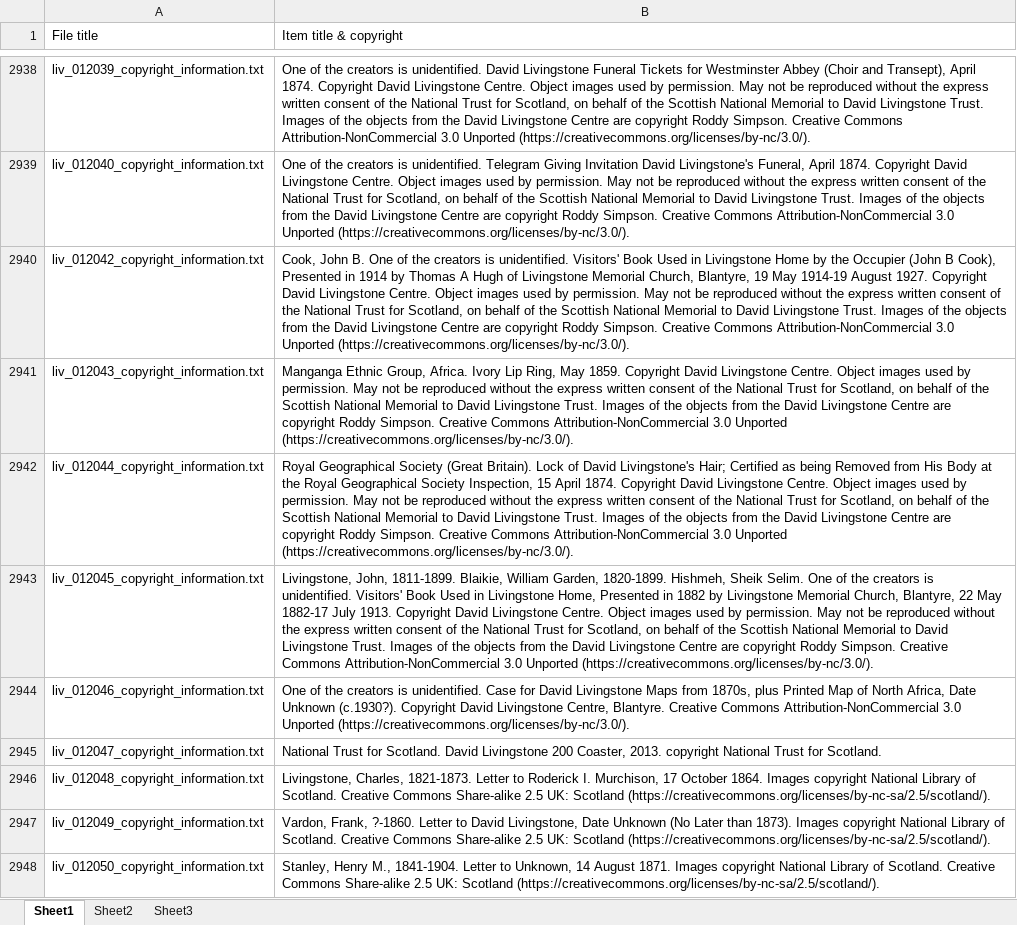
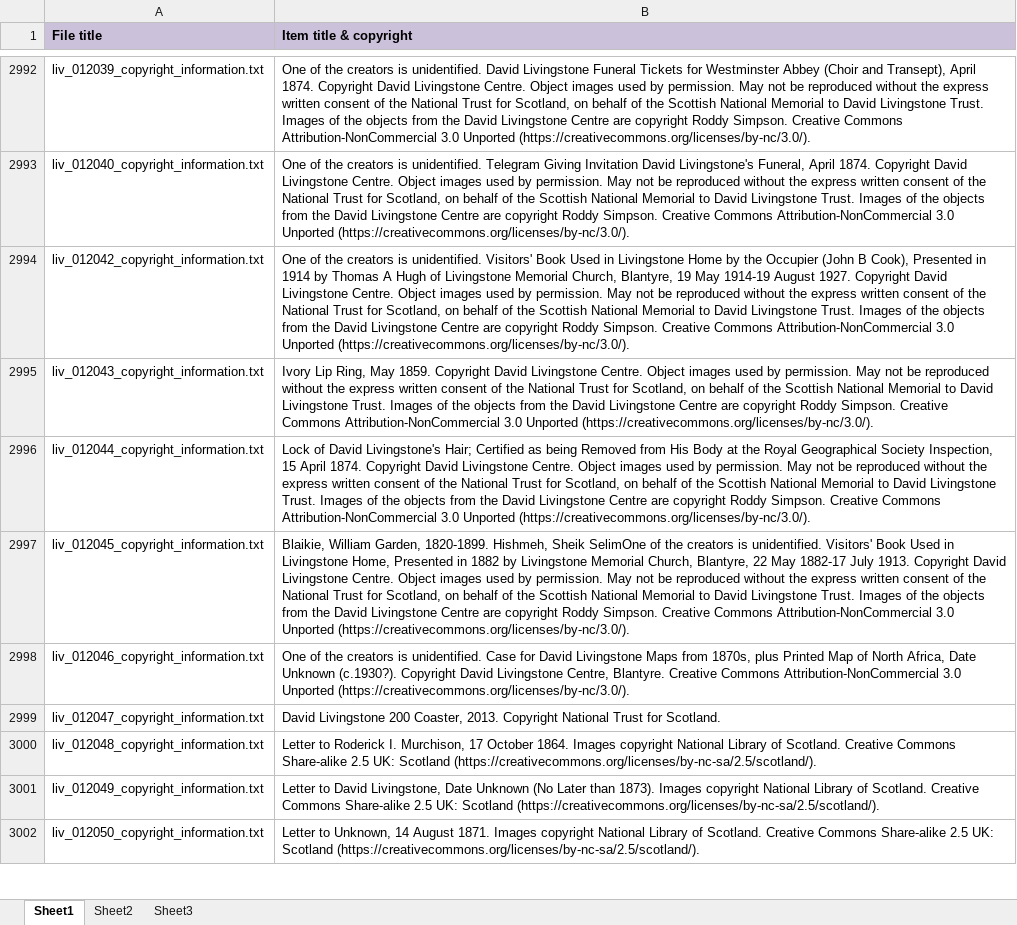
Before and after one commit to livingstoneonline/LEAP-MODS, an Excel workbook: MODS-DC-Generators/Manuscript-MODS-Generator-NEW/Copyright-Script/copyright_information.xlsx, sheet Sheet1, drawn as a sheet; only a part is shown, gaps mark what is left out; values as stored, in another font and other column widths than the file's, no borders; addresses are those after the commit; the diff covers the shown part only; the diff names each change by its address in the sheet, - before the commit and + after, or states it on an @@ line.

Commit message:
update copyright spreadsheet

```diff
--- a/MODS-DC-Generators/Manuscript-MODS-Generator-NEW/Copyright-Script/copyright_information.xlsx (sheet Sheet1)
+++ b/MODS-DC-Generators/Manuscript-MODS-Generator-NEW/Copyright-Script/copyright_information.xlsx (sheet Sheet1)
@@ A1:B1 fill: none → #CCC1DA, bold: off → on @@
-B2994 (Item title & copyright): Cook, John B. One of…
+B2994 (Item title & copyright): One of…
-B2995 (Item title & copyright): Manganga Ethnic Group, Africa. Ivory Lip…
+B2995 (Item title & copyright): Ivory Lip…
-B2996 (Item title & copyright): Royal Geographical Society (Great Britain). Lock of…
+B2996 (Item title & copyright): Lock of…
-B2997 (Item title & copyright): Livingstone, John, 1811-1899. Blaikie, William Garden, 1820-1899. Hishmeh, Sheik Selim. One of the…
+B2997 (Item title & copyright): Blaikie, William Garden, 1820-1899. Hishmeh, Sheik SelimOne of the…
-B2999 (Item title & copyright): National Trust for Scotland. David Livingstone 200 Coaster, 2013. copyright National Trust…
+B2999 (Item title & copyright): David Livingstone 200 Coaster, 2013. Copyright National Trust…
-B3000 (Item title & copyright): Livingstone, Charles, 1821-1873. Letter to…
+B3000 (Item title & copyright): Letter to…
-B3001 (Item title & copyright): Vardon, Frank, ?-1860. Letter to…
+B3001 (Item title & copyright): Letter to…
-B3002 (Item title & copyright): Stanley, Henry M., 1841-1904. Letter to…
+B3002 (Item title & copyright): Letter to…
```
Also changed, not shown: 63 added rows, 1 removed row, 2 moved rows and 64 edited cells elsewhere in this sheet.
